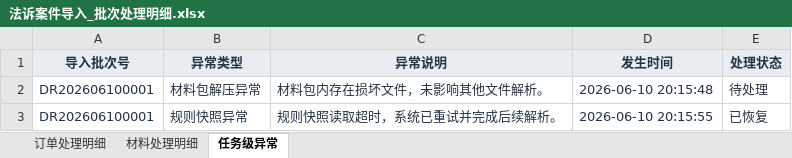
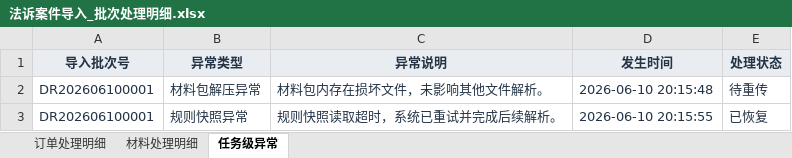
Before and after one commit to mengxianying/litigation-case-import-prototype, an Excel workbook: phase2/法诉案件导入_批次处理明细.xlsx, sheet 任务级异常, drawn as a sheet; values as stored, in another font and other column widths than the file's, no borders; the diff names each change by its address in the sheet, - before the commit and + after, or states it on an @@ line.

```diff
--- a/phase2/法诉案件导入_批次处理明细.xlsx (sheet 任务级异常)
+++ b/phase2/法诉案件导入_批次处理明细.xlsx (sheet 任务级异常)
-E2 (处理状态): 待处理
+E2 (处理状态): 待重传
```
Also changed, not shown: sheet 订单处理明细, sheet 材料处理明细, 4 other files.
